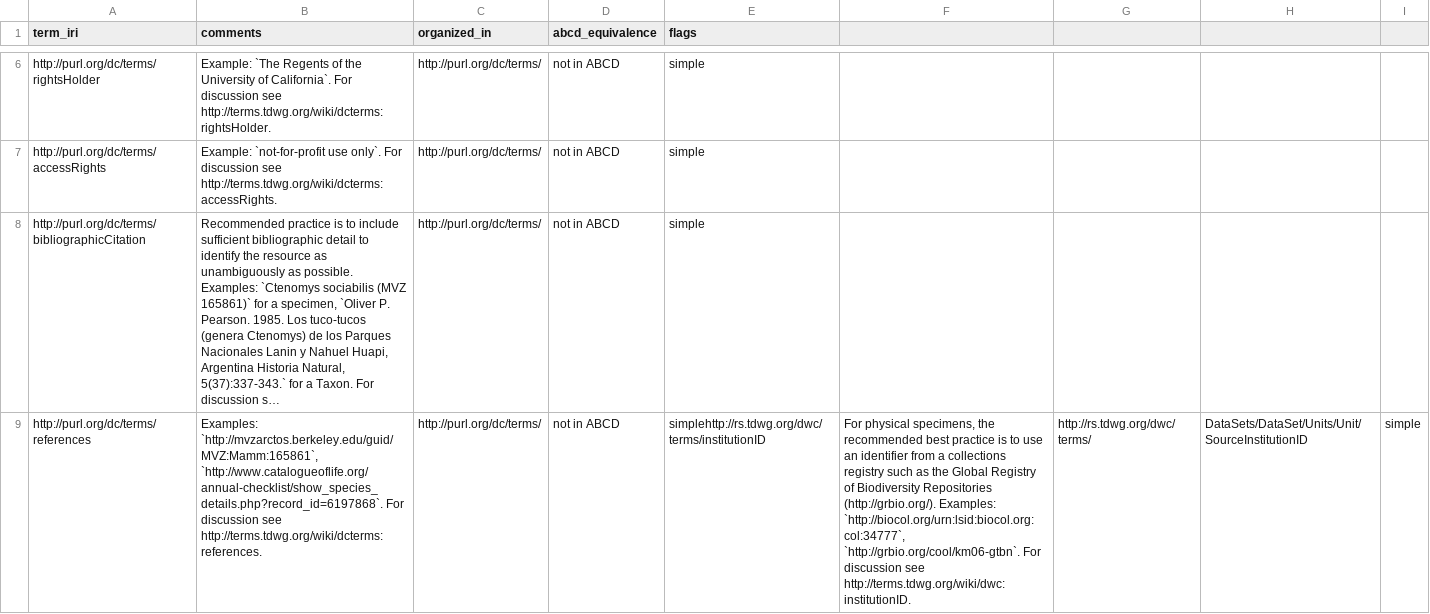
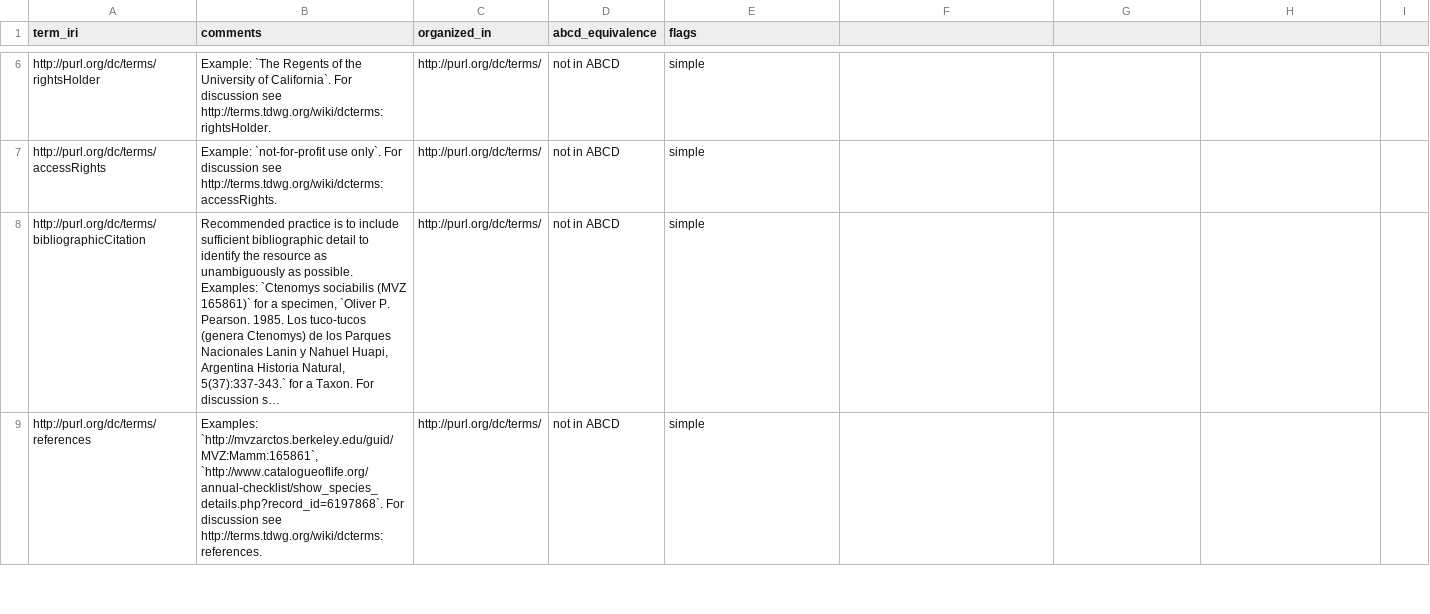
Before and after one commit to tdwg/dwc, a CSV file: build/config/terms.csv, drawn as a sheet; only a part is shown, gaps mark what is left out; long unchanged cells end in …; the diff covers the shown part only; the diff names each change by its address in the sheet, - before the commit and + after, or states it on an @@ line.

Commit message:
Add institutionID back (carriage return missing)
Error was introduced in #183

```diff
--- a/build/config/terms.csv
+++ b/build/config/terms.csv
-E9 (flags): simplehttp://rs.tdwg.org/dwc/terms/institutionID
+E9 (flags): simple
-F9: For physical specimens, the recommended best practice is to use an identifier from a collections registry such as the Global Registry of Biodiversity Repositories (http://grbio.org/). Examples: `http://biocol.org/urn:lsid:biocol.org:col:34777`, `http://grbio.org/cool/km06-gtbn`. For discussion see http://terms.tdwg.org/wiki/dwc:institutionID.
+F9: (empty)
-G9: http://rs.tdwg.org/dwc/terms/
+G9: (empty)
-H9: DataSets/DataSet/Units/Unit/SourceInstitutionID
+H9: (empty)
-I9: simple
+I9: (empty)
```
Also changed, not shown: 1 added row elsewhere in this file.
